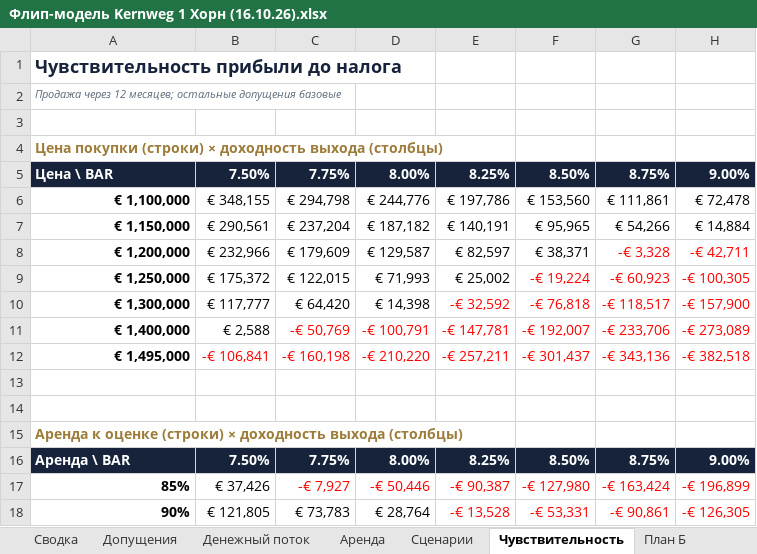
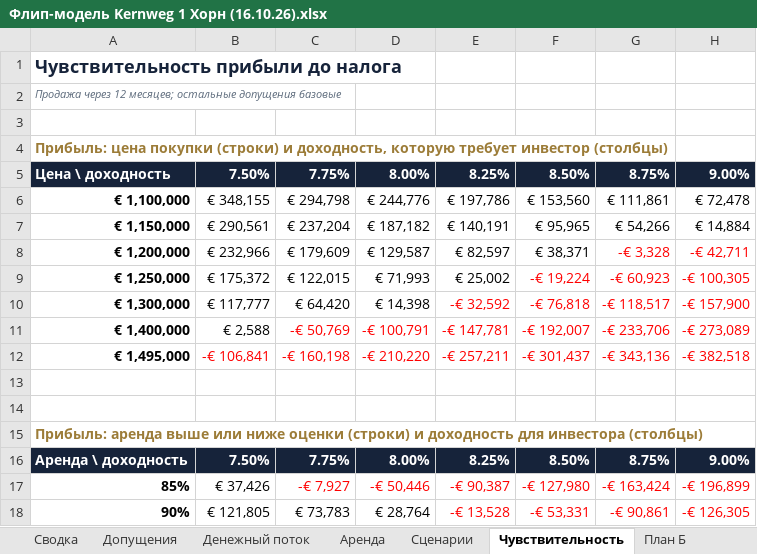
Before and after one commit to parfentsevandrey-blip/test, an Excel workbook: dutch-property-reports/output/Флип-модель Kernweg 1 Хорн (16.10.26).xlsx, sheet Чувствительность, drawn as a sheet; only a part is shown; values as stored, in another font and other column widths than the file's, no borders; conditional formats not drawn; the diff names each change by its address in the sheet, - before the commit and + after, or states it on an @@ line.

```diff
--- a/dutch-property-reports/output/Флип-модель Kernweg 1 Хорн (16.10.26).xlsx (sheet Чувствительность)
+++ b/dutch-property-reports/output/Флип-модель Kernweg 1 Хорн (16.10.26).xlsx (sheet Чувствительность)
-A4: Цена покупки (строки) × доходность выхода (столбцы)
+A4: Прибыль: цена покупки (строки) и доходность, которую требует инвестор (столбцы)
-A5: Цена \ BAR
+A5: Цена \ доходность
-A15: Аренда к оценке (строки) × доходность выхода (столбцы)
+A15: Прибыль: аренда выше или ниже оценки (строки) и доходность для инвестора (столбцы)
-A16: Аренда \ BAR
+A16: Аренда \ доходность
```
Also changed, not shown: sheet Конкуренты, sheet Сценарии, sheet Сводка, 5 other files.
